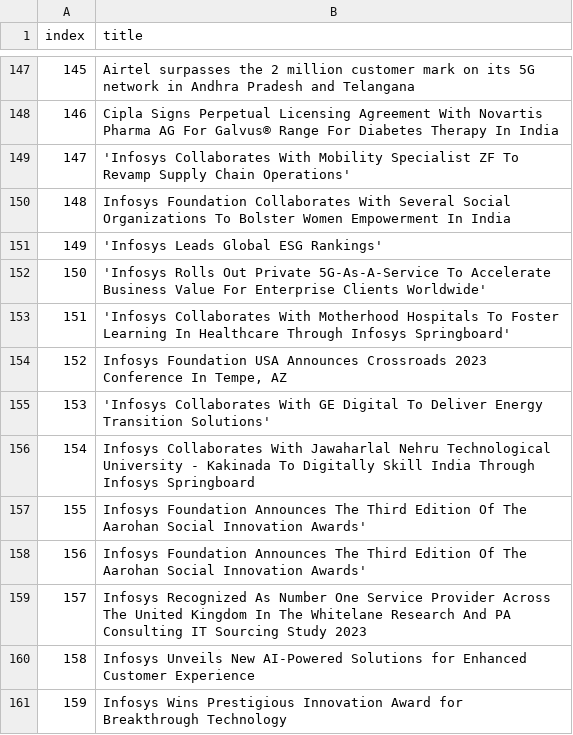
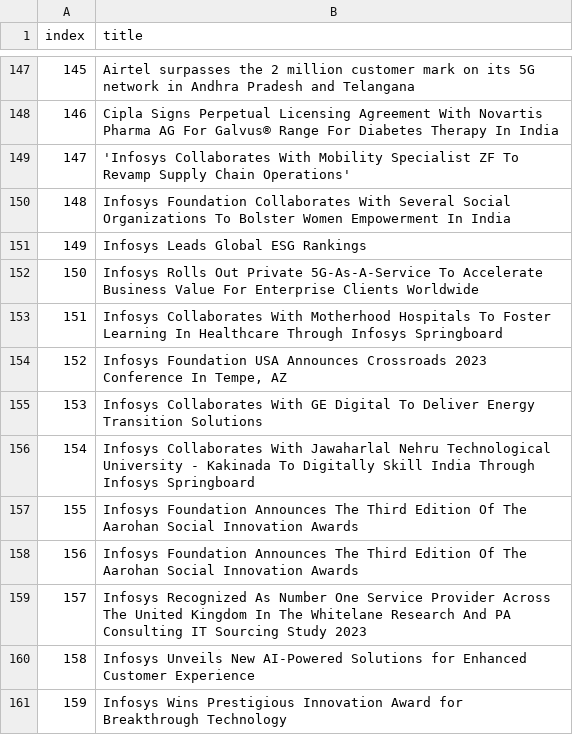
Before and after one commit to Krish-2505/mkrtfiles, a CSV file: dataset/press_rel.csv, drawn as a sheet; only a part is shown, gaps mark what is left out.

```diff
--- a/dataset/press_rel.csv
+++ b/dataset/press_rel.csv
@@ -150,10 +150,10 @@ index,title
 148,Infosys Foundation Collaborates With Several Social Organizations To Bolster Women Empowerment In India
-149,'Infosys Leads Global ESG Rankings'
-150,'Infosys Rolls Out Private 5G-As-A-Service To Accelerate Business Value For Enterprise Clients Worldwide'
-151,'Infosys Collaborates With Motherhood Hospitals To Foster Learning In Healthcare Through Infosys Springboard'
+149,Infosys Leads Global ESG Rankings
+150,Infosys Rolls Out Private 5G-As-A-Service To Accelerate Business Value For Enterprise Clients Worldwide
+151,Infosys Collaborates With Motherhood Hospitals To Foster Learning In Healthcare Through Infosys Springboard
 152,"Infosys Foundation USA Announces Crossroads 2023 Conference In Tempe, AZ"
-153,'Infosys Collaborates With GE Digital To Deliver Energy Transition Solutions'
+153,Infosys Collaborates With GE Digital To Deliver Energy Transition Solutions
 154,Infosys Collaborates With Jawaharlal Nehru Technological University - Kakinada To Digitally Skill India Through Infosys Springboard
-155,Infosys Foundation Announces The Third Edition Of The Aarohan Social Innovation Awards'
-156,Infosys Foundation Announces The Third Edition Of The Aarohan Social Innovation Awards'
+155,Infosys Foundation Announces The Third Edition Of The Aarohan Social Innovation Awards
+156,Infosys Foundation Announces The Third Edition Of The Aarohan Social Innovation Awards
 157,Infosys Recognized As Number One Service Provider Across The United Kingdom In The Whitelane Research And PA Consulting IT Sourcing Study 2023
```
Also changed, not shown: dataset/research.csv.
